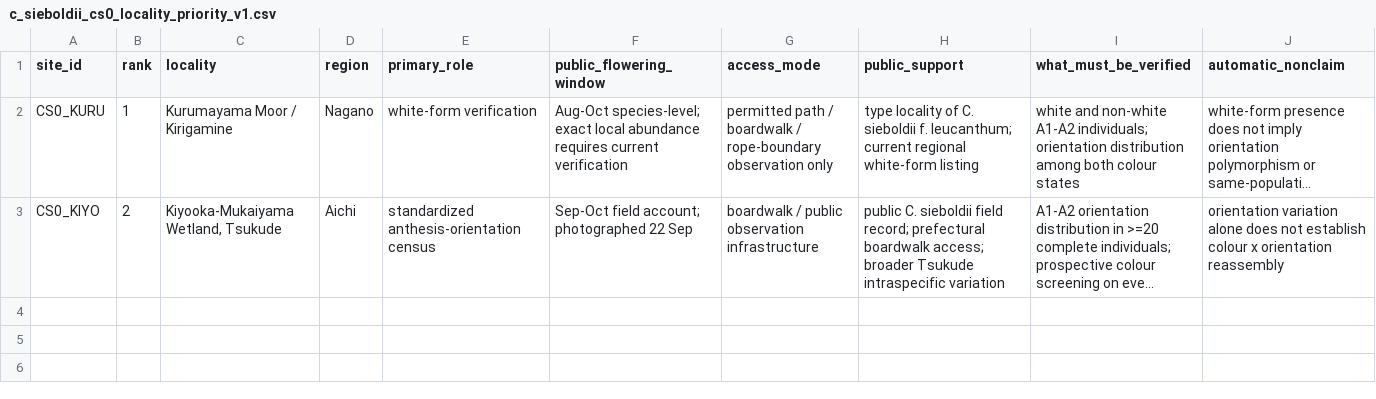
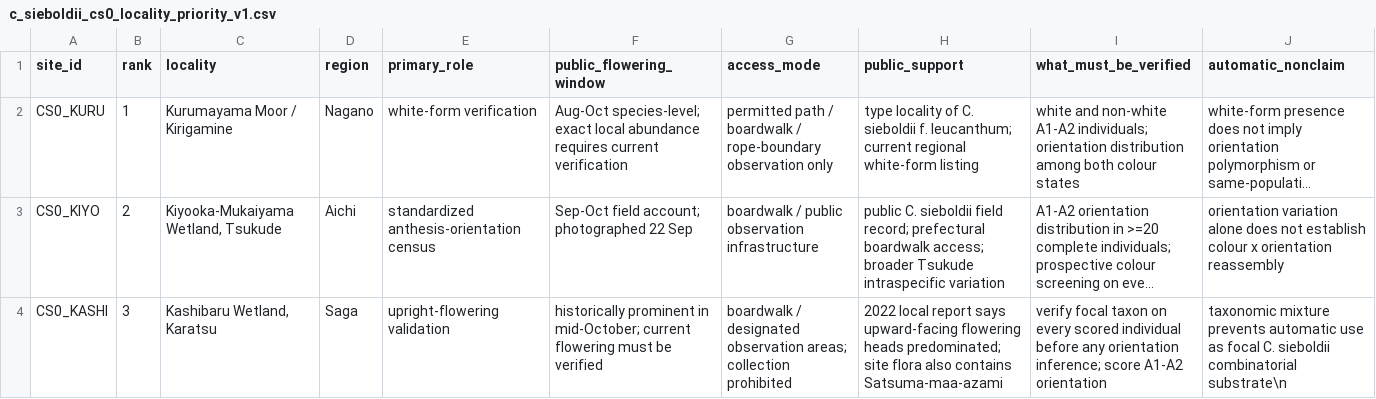
Before and after one commit to zuizui0223/aza3, a CSV file: data/planning/c_sieboldii_cs0_locality_priority_v1.csv, drawn as a sheet; long unchanged cells end in …; the diff names each change by its address in the sheet, - before the commit and + after, or states it on an @@ line.

Commit message:
Add Kashibaru as third-priority orientation validation site

```diff
--- a/data/planning/c_sieboldii_cs0_locality_priority_v1.csv
+++ b/data/planning/c_sieboldii_cs0_locality_priority_v1.csv
+row 4: CS0_KASHI | 3 | Kashibaru Wetland, Karatsu | Saga | upright-flowering validation | historically prominent in mid-October; current flowering must be verified | boardwalk / designated observation areas; collection prohibited | 2022 local report says upward-facing flowering heads predominated; site flora also contains Satsuma-maa-azami | verify focal taxon on every scored individual before any orientation inference; score A1-A2 orientation | taxonomic mixture prevents automatic use as focal C. sieboldii combinatorial substrate\n
```
